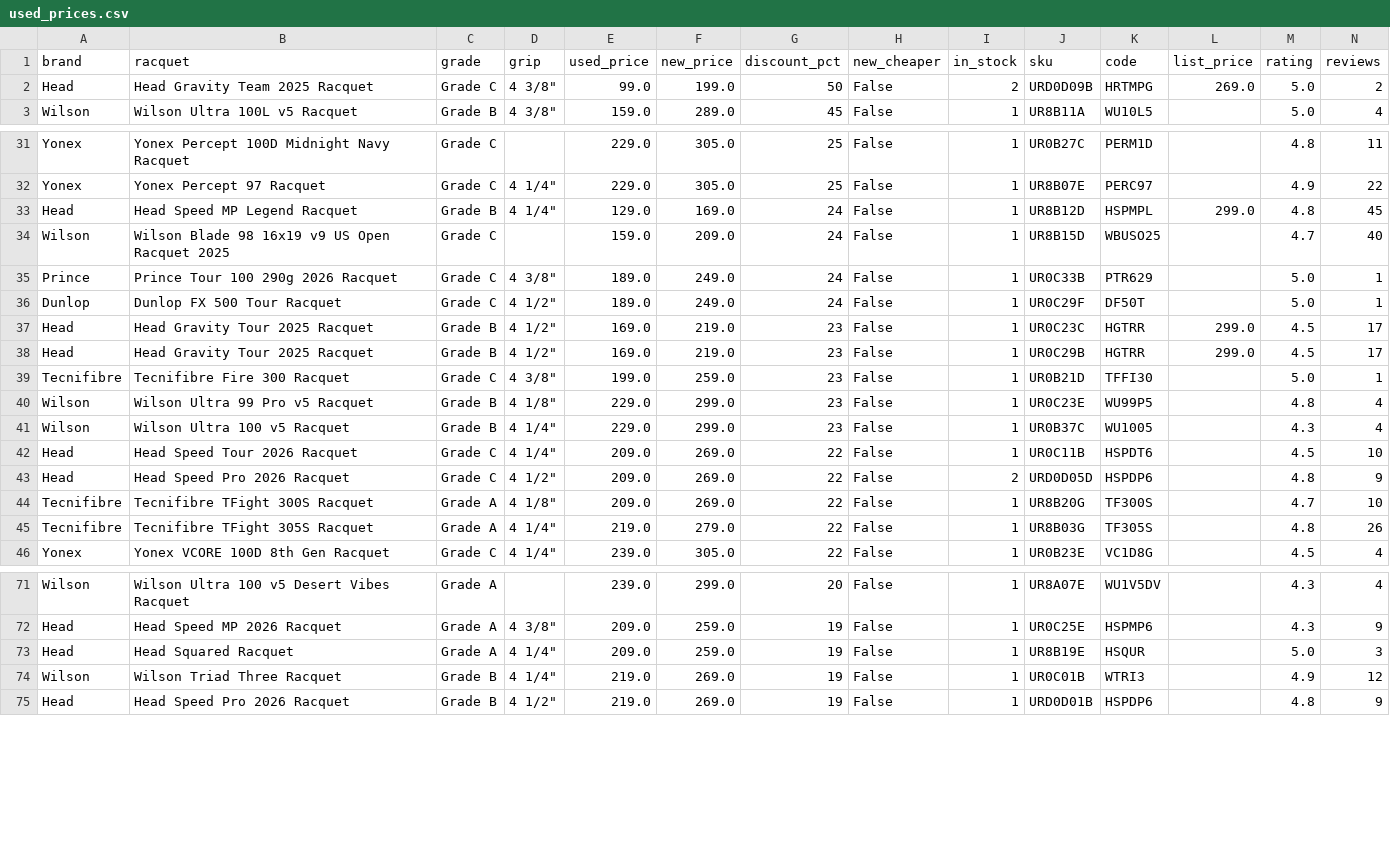
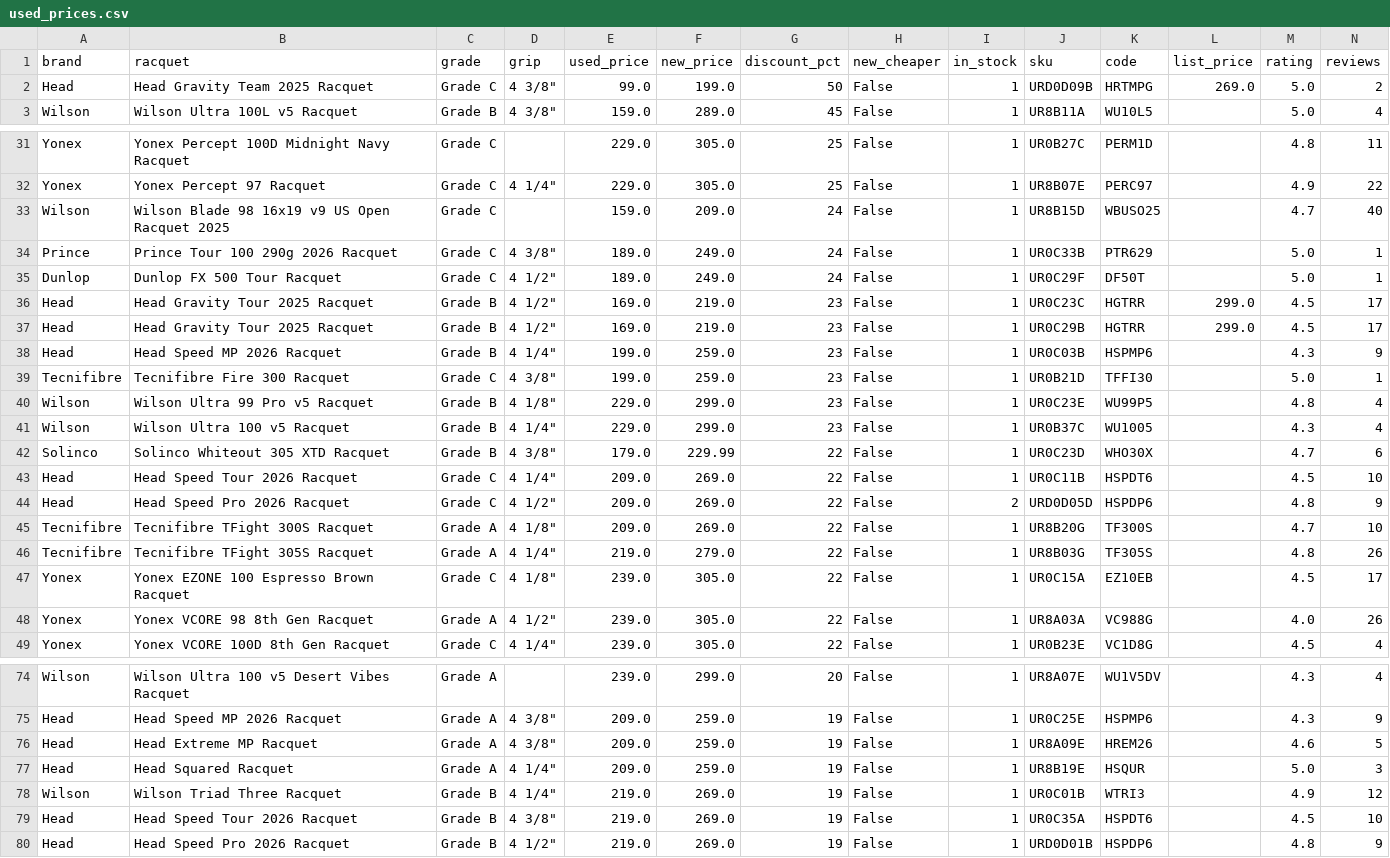
Before and after one commit to shudengnyc/tw-used-racket-tracker, a CSV file: used_prices.csv, drawn as a sheet; only a part is shown, gaps mark what is left out; removed rows and columns are numbered as before the commit, all else as after; rows hold the shown columns only; the diff names each change by its address in the sheet, - before the commit and + after, or states it on an @@ line.

```diff
--- a/used_prices.csv
+++ b/used_prices.csv
-I2 (in_stock): 2
+I2 (in_stock): 1
-row 33: Head | Head Speed MP Legend Racquet | Grade B | 4 1/4" | 129.0 | 169.0 | 24 | False | 1 | UR8B12D | HSPMPL | 299.0 | 4.8 | 45
+row 38: Head | Head Speed MP 2026 Racquet | Grade B | 4 1/4" | 199.0 | 259.0 | 23 | False | 1 | UR0C03B | HSPMP6 |  | 4.3 | 9
+row 42: Solinco | Solinco Whiteout 305 XTD Racquet | Grade B | 4 3/8" | 179.0 | 229.99 | 22 | False | 1 | UR0C23D | WHO30X |  | 4.7 | 6
+row 47: Yonex | Yonex EZONE 100 Espresso Brown Racquet | Grade C | 4 1/8" | 239.0 | 305.0 | 22 | False | 1 | UR0C15A | EZ10EB |  | 4.5 | 17
+row 48: Yonex | Yonex VCORE 98 8th Gen Racquet | Grade A | 4 1/2" | 239.0 | 305.0 | 22 | False | 1 | UR8A03A | VC988G |  | 4.0 | 26
+row 76: Head | Head Extreme MP Racquet | Grade A | 4 3/8" | 209.0 | 259.0 | 19 | False | 1 | UR8A09E | HREM26 |  | 4.6 | 5
+row 79: Head | Head Speed Tour 2026 Racquet | Grade B | 4 3/8" | 219.0 | 269.0 | 19 | False | 1 | UR0C35A | HSPDT6 |  | 4.5 | 10
```
Also changed, not shown: history.csv, 7 other files.
